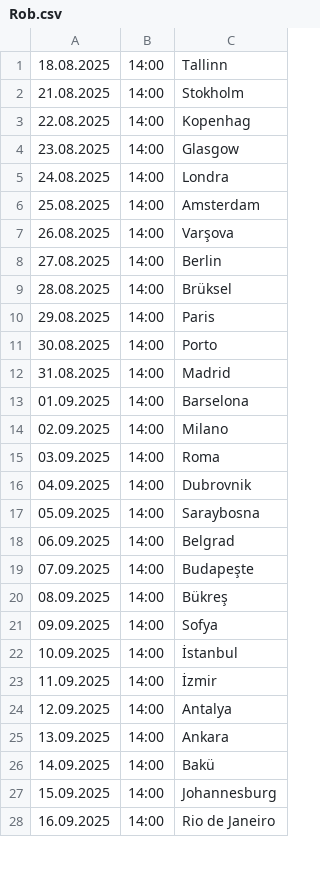
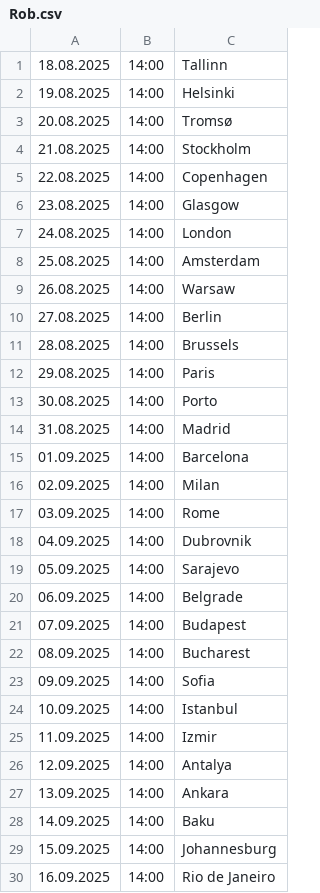
Before and after one commit to cmrdnz/Rob, a CSV file: Rob.csv, drawn as a sheet; only a part is shown; the diff covers the shown part only.

```diff
--- a/Rob.csv
+++ b/Rob.csv
@@ -1,10 +1,12 @@
 18.08.2025,14:00,Tallinn
-21.08.2025,14:00,Stokholm
-22.08.2025,14:00,Kopenhag
+19.08.2025,14:00,Helsinki
+20.08.2025,14:00,Tromsø
+21.08.2025,14:00,Stockholm
+22.08.2025,14:00,Copenhagen
 23.08.2025,14:00,Glasgow
-24.08.2025,14:00,Londra
+24.08.2025,14:00,London
 25.08.2025,14:00,Amsterdam
-26.08.2025,14:00,Varşova
+26.08.2025,14:00,Warsaw
 27.08.2025,14:00,Berlin
-28.08.2025,14:00,Brüksel
+28.08.2025,14:00,Brussels
 29.08.2025,14:00,Paris
@@ -12,16 +14,16 @@
 31.08.2025,14:00,Madrid
-01.09.2025,14:00,Barselona
-02.09.2025,14:00,Milano
-03.09.2025,14:00,Roma
+01.09.2025,14:00,Barcelona
+02.09.2025,14:00,Milan
+03.09.2025,14:00,Rome
 04.09.2025,14:00,Dubrovnik
-05.09.2025,14:00,Saraybosna
-06.09.2025,14:00,Belgrad
-07.09.2025,14:00,Budapeşte
-08.09.2025,14:00,Bükreş
-09.09.2025,14:00,Sofya
-10.09.2025,14:00,İstanbul
-11.09.2025,14:00,İzmir
+05.09.2025,14:00,Sarajevo
+06.09.2025,14:00,Belgrade
+07.09.2025,14:00,Budapest
+08.09.2025,14:00,Bucharest
+09.09.2025,14:00,Sofia
+10.09.2025,14:00,Istanbul
+11.09.2025,14:00,Izmir
 12.09.2025,14:00,Antalya
 13.09.2025,14:00,Ankara
-14.09.2025,14:00,Bakü
+14.09.2025,14:00,Baku
 15.09.2025,14:00,Johannesburg
```
Also changed, not shown: 110 edited cells elsewhere in this file.
